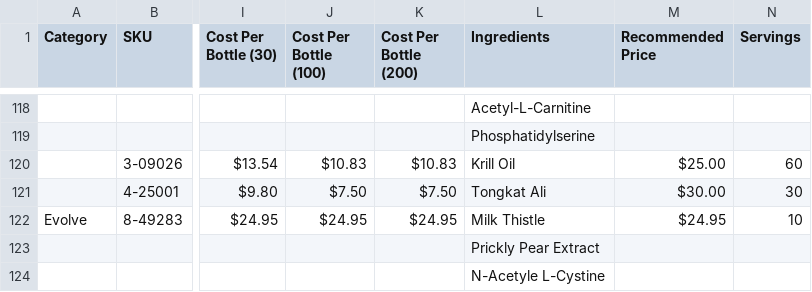
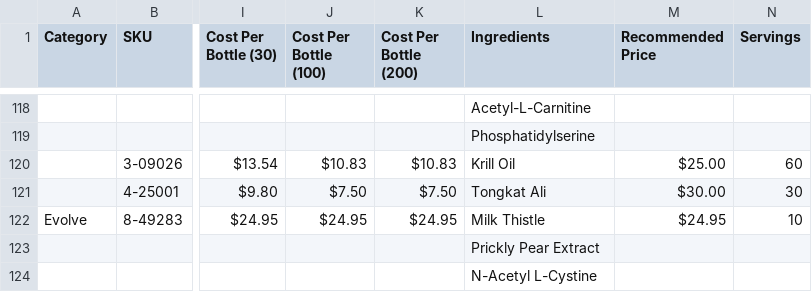
Before and after one commit to amatthi/Genesus, a CSV file: storage/csv/Genesus Data & Formula's - Input Data Sheet.csv, drawn as a sheet; only a part is shown, gaps mark what is left out; the diff names each change by its address in the sheet, - before the commit and + after, or states it on an @@ line.

Commit message:
name fix

```diff
--- a/storage/csv/Genesus Data & Formula's - Input Data Sheet.csv
+++ b/storage/csv/Genesus Data & Formula's - Input Data Sheet.csv
-L124 (Ingredients): N-Acetyle L-Cystine
+L124 (Ingredients): N-Acetyl L-Cystine
```
